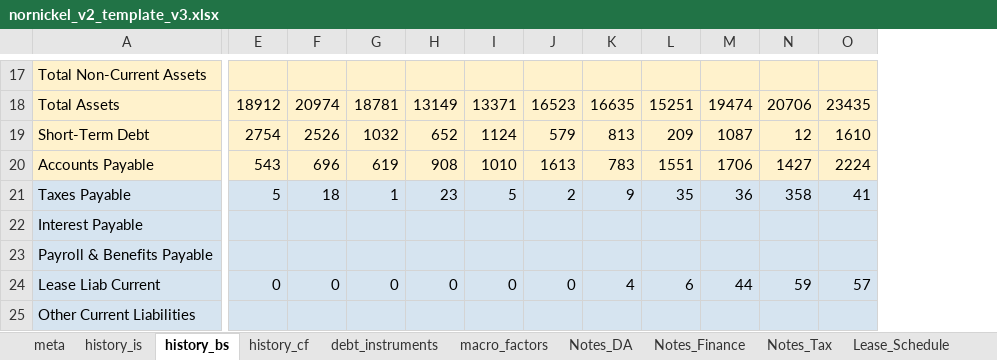
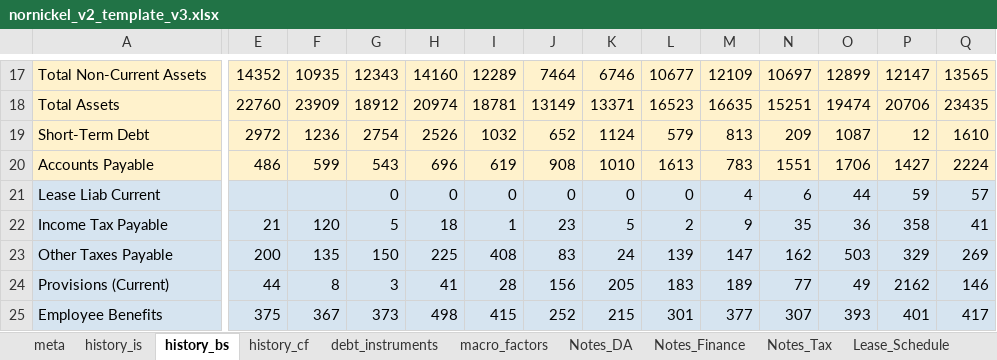
Before and after one commit to arturhusnutdinov/stressTest_v2, an Excel workbook: companies/nornickel_v2/data/excel/nornickel_v2_template_v3.xlsx, sheet history_bs, drawn as a sheet; only a part is shown, gaps mark what is left out; values as stored, in another font and other column widths than the file's, no borders; removed rows and columns are numbered as before the commit, all else as after; rows hold the shown columns only; the diff covers the shown part only; the diff names each change by its address in the sheet, - before the commit and + after, or states it on an @@ line.

```diff
--- a/companies/nornickel_v2/data/excel/nornickel_v2_template_v3.xlsx (sheet history_bs)
+++ b/companies/nornickel_v2/data/excel/nornickel_v2_template_v3.xlsx (sheet history_bs)
+column E, rows 17-20: 14352 | 22760 | 2972 | 486
+column F, rows 17-20: 10935 | 23909 | 1236 | 599
-G17: (empty)
+G17: 12343
-H17: (empty)
+H17: 14160
-I17: (empty)
+I17: 12289
-J17: (empty)
+J17: 7464
-K17: (empty)
+K17: 6746
-L17: (empty)
+L17: 10677
-M17: (empty)
+M17: 12109
-N17: (empty)
+N17: 10697
-O17: (empty)
+O17: 12899
-P17: (empty)
+P17: 12147
-Q17: (empty)
+Q17: 13565
-row 21: Taxes Payable | 5 | 18 | 1 | 23 | 5 | 2 | 9 | 35 | 36 | 358 | 41
-row 22: Interest Payable
-row 23: Payroll & Benefits Payable
-row 25: Other Current Liabilities
+row 22: Income Tax Payable | 21 | 120 | 5 | 18 | 1 | 23 | 5 | 2 | 9 | 35 | 36 | 358 | 41
+row 23: Other Taxes Payable | 200 | 135 | 150 | 225 | 408 | 83 | 24 | 139 | 147 | 162 | 503 | 329 | 269
+row 24: Provisions (Current) | 44 | 8 | 3 | 41 | 28 | 156 | 205 | 183 | 189 | 77 | 49 | 2162 | 146
+row 25: Employee Benefits | 375 | 367 | 373 | 498 | 415 | 252 | 215 | 301 | 377 | 307 | 393 | 401 | 417
```
Also changed, not shown: 6 added rows, 5 removed rows, 89 edited cells and merged cells elsewhere in this sheet, sheet history_cf, sheet history_is.
